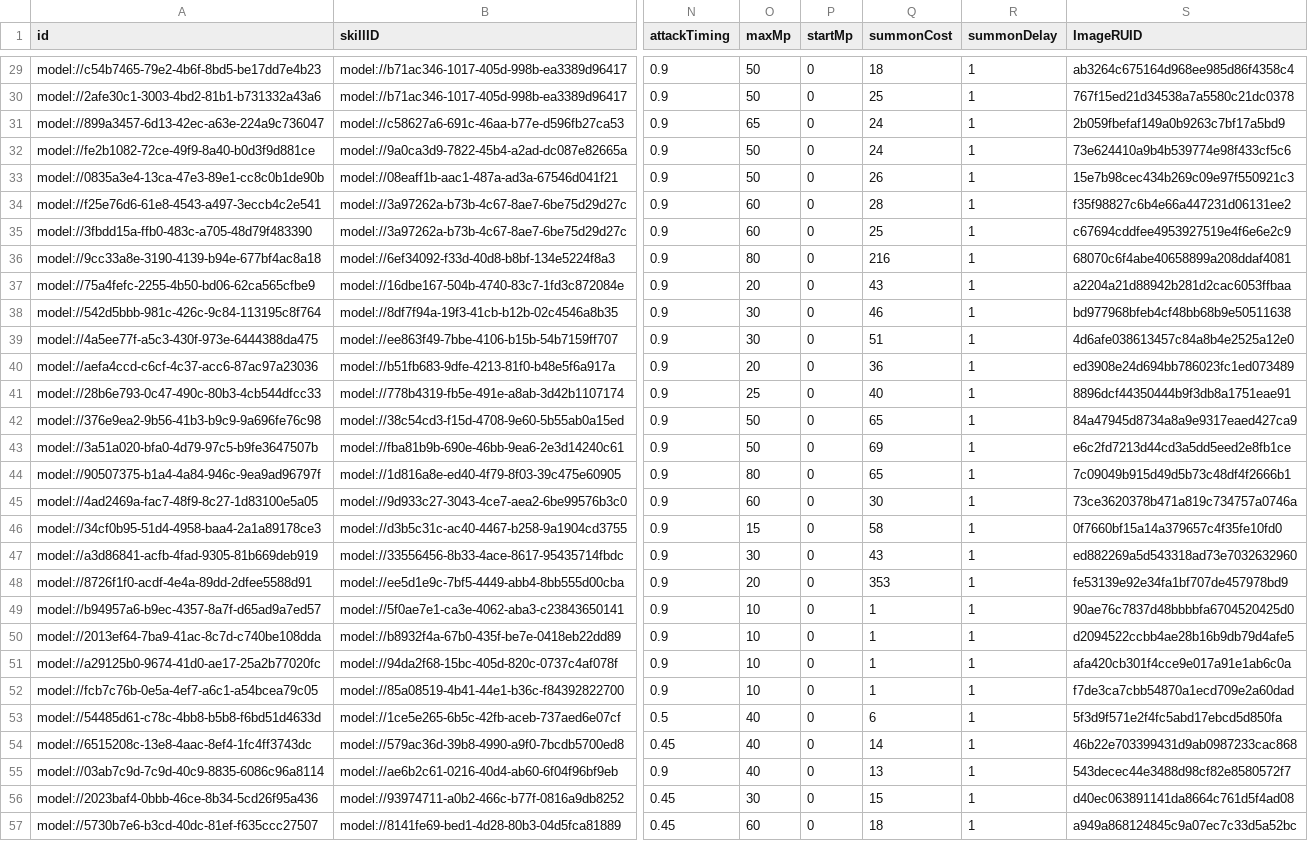
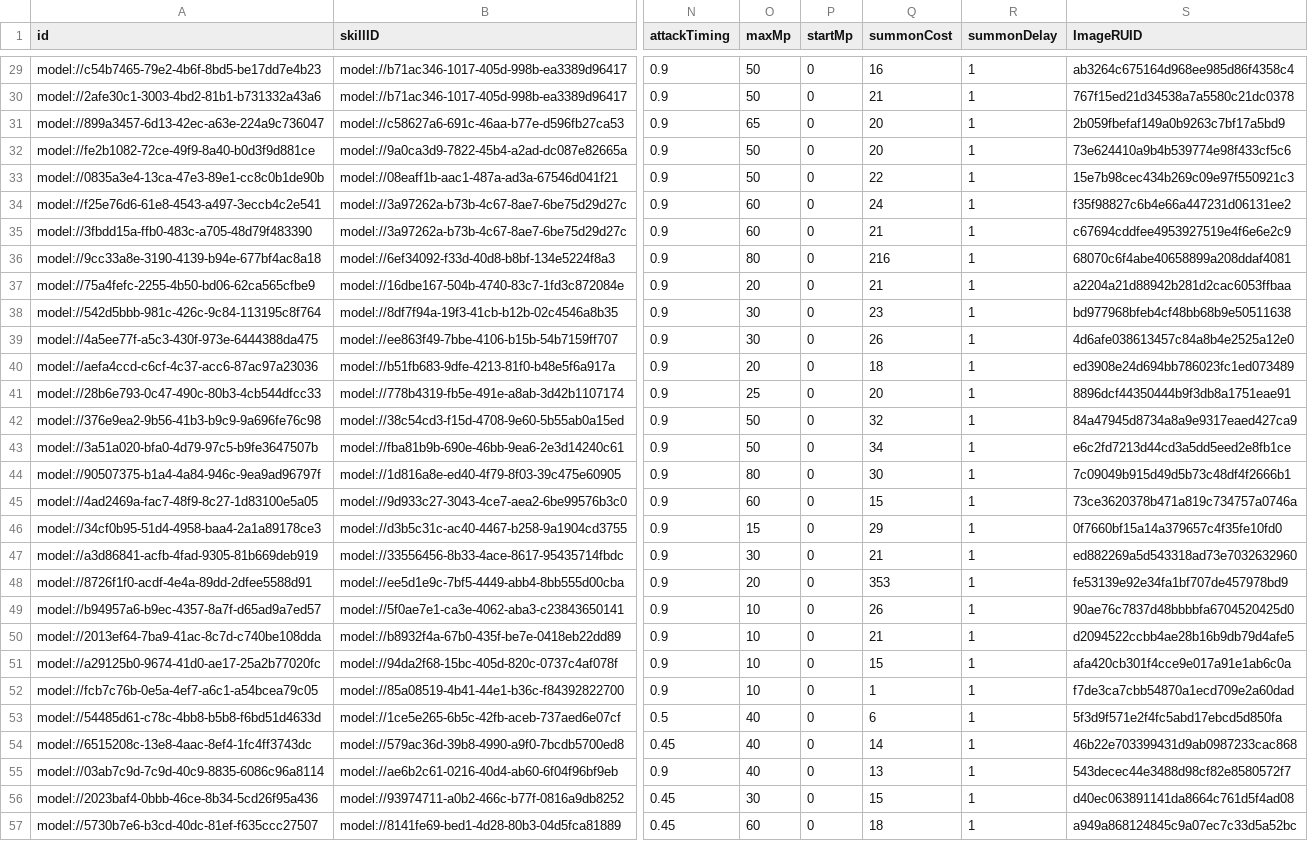
Before and after one commit to browniesss/MapleWorlds, a CSV file: RootDesk/MyDesk/DataSets/Unit.csv, drawn as a sheet; only a part is shown, gaps mark what is left out; the diff covers the shown part only; the diff names each change by its address in the sheet, - before the commit and + after, or states it on an @@ line.

```diff
--- a/RootDesk/MyDesk/DataSets/Unit.csv
+++ b/RootDesk/MyDesk/DataSets/Unit.csv
-Q29 (summonCost): 18
+Q29 (summonCost): 16
-Q30 (summonCost): 25
+Q30 (summonCost): 21
-Q31:Q32 (summonCost): 24
+Q31:Q32 (summonCost): 20
-Q33 (summonCost): 26
+Q33 (summonCost): 22
-Q34 (summonCost): 28
+Q34 (summonCost): 24
-Q35 (summonCost): 25
+Q35 (summonCost): 21
-Q37 (summonCost): 43
+Q37 (summonCost): 21
-Q38 (summonCost): 46
+Q38 (summonCost): 23
-Q39 (summonCost): 51
+Q39 (summonCost): 26
-Q40 (summonCost): 36
+Q40 (summonCost): 18
-Q41 (summonCost): 40
+Q41 (summonCost): 20
-Q42 (summonCost): 65
+Q42 (summonCost): 32
-Q43 (summonCost): 69
+Q43 (summonCost): 34
-Q44 (summonCost): 65
+Q44 (summonCost): 30
-Q45 (summonCost): 30
+Q45 (summonCost): 15
-Q46 (summonCost): 58
+Q46 (summonCost): 29
-Q47 (summonCost): 43
+Q47 (summonCost): 21
-Q49 (summonCost): 1
+Q49 (summonCost): 26
-Q50 (summonCost): 1
+Q50 (summonCost): 21
-Q51 (summonCost): 1
+Q51 (summonCost): 15
```
Also changed, not shown: 23 edited cells elsewhere in this file.
